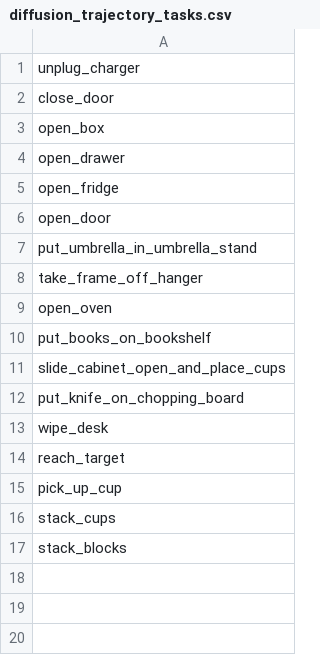
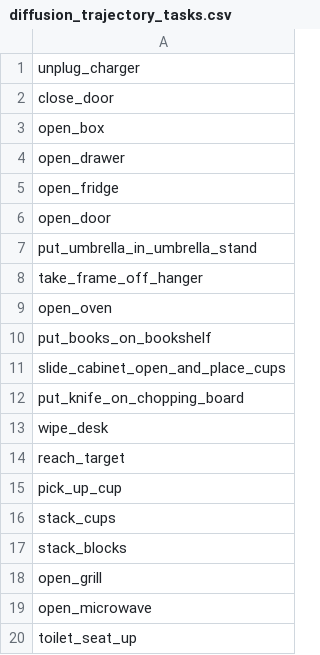
Before and after one commit to theophilegervet/hiveformer, a CSV file: tasks/diffusion_trajectory_tasks.csv, drawn as a sheet; the diff names each change by its address in the sheet, - before the commit and + after, or states it on an @@ line.

Commit message:
Data gen

```diff
--- a/tasks/diffusion_trajectory_tasks.csv
+++ b/tasks/diffusion_trajectory_tasks.csv
+row 18: open_grill
+row 19: open_microwave
+row 20: toilet_seat_up
```
